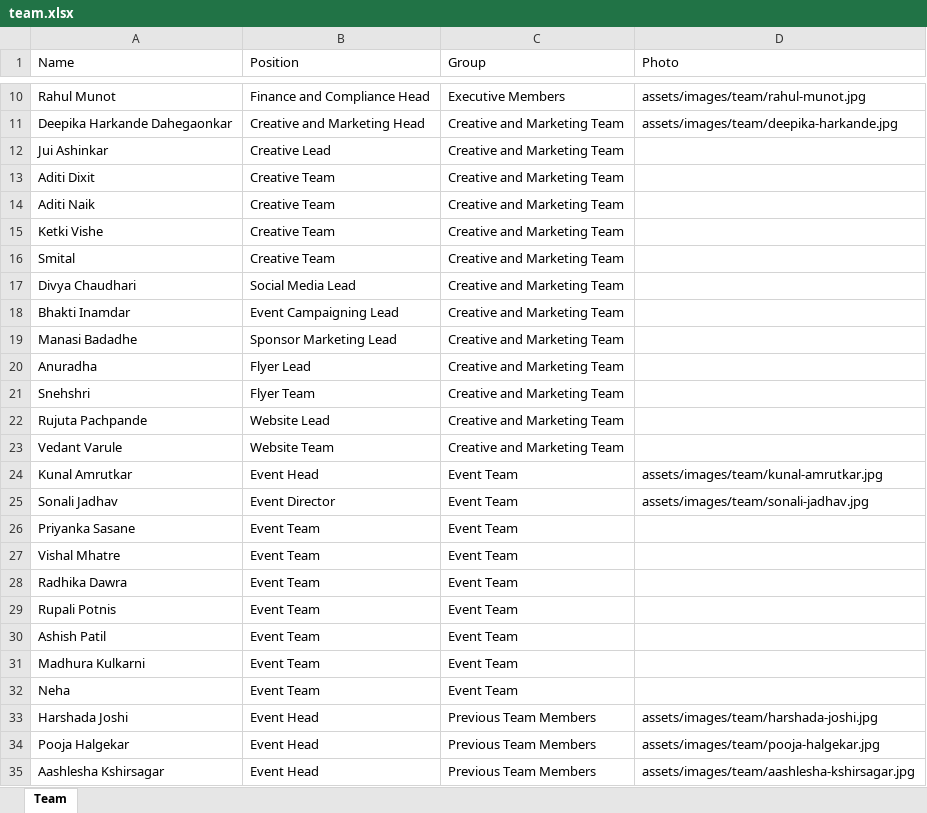
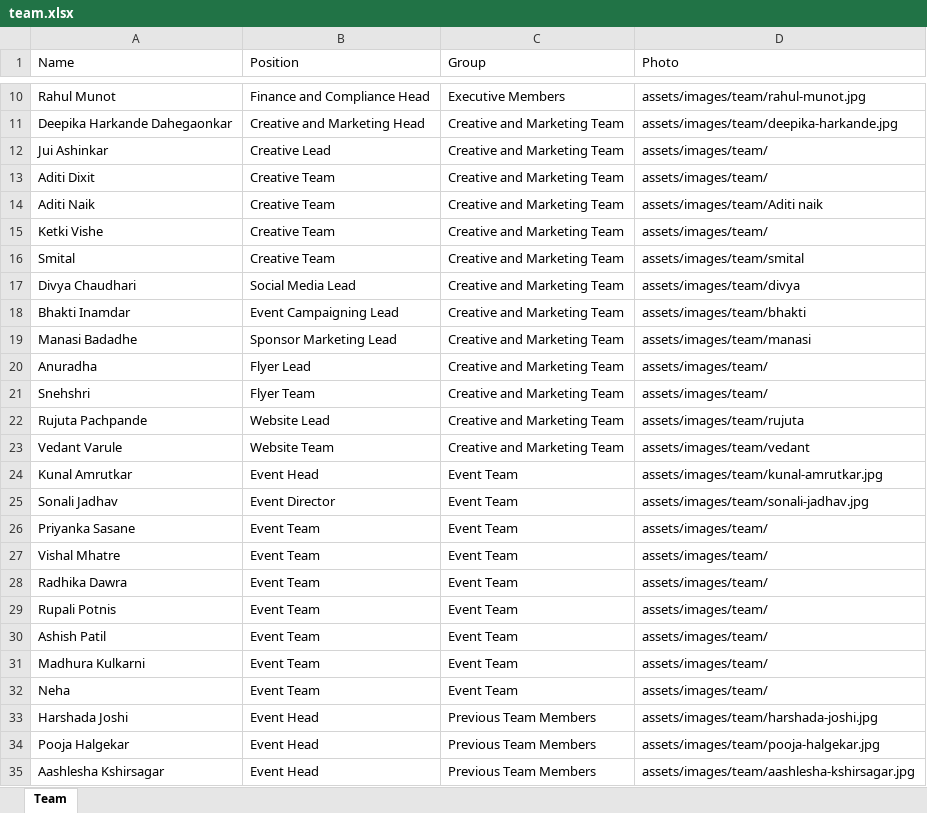
Before and after one commit to sankalpmarathimandal-debug/SankalpMarathiMandalWebsite, an Excel workbook: data/team.xlsx, sheet Team, drawn as a sheet; only a part is shown, gaps mark what is left out; values as stored, in another font and other column widths than the file's, no borders; charts and pictures not drawn; the diff names each change by its address in the sheet, - before the commit and + after, or states it on an @@ line.

Commit message:
Admin: edit data/team.xlsx via table editor

```diff
--- a/data/team.xlsx (sheet Team)
+++ b/data/team.xlsx (sheet Team)
-D12:D13 (Photo): (empty)
+D12:D13 (Photo): assets/images/team/
-D14 (Photo): (empty)
+D14 (Photo): assets/images/team/Aditi naik
-D15 (Photo): (empty)
+D15 (Photo): assets/images/team/
-D16 (Photo): (empty)
+D16 (Photo): assets/images/team/smital
-D17 (Photo): (empty)
+D17 (Photo): assets/images/team/divya
-D18 (Photo): (empty)
+D18 (Photo): assets/images/team/bhakti
-D19 (Photo): (empty)
+D19 (Photo): assets/images/team/manasi
-D20:D21 (Photo): (empty)
+D20:D21 (Photo): assets/images/team/
-D22 (Photo): (empty)
+D22 (Photo): assets/images/team/rujuta
-D23 (Photo): (empty)
+D23 (Photo): assets/images/team/vedant
-D26:D32 (Photo): (empty)
+D26:D32 (Photo): assets/images/team/
```
Also changed, not shown: charts or pictures.
